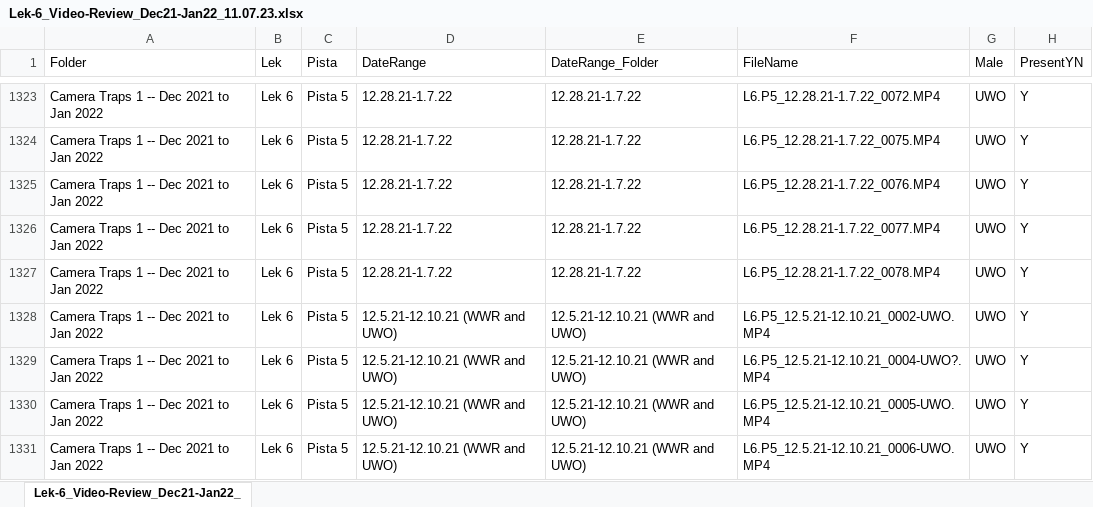
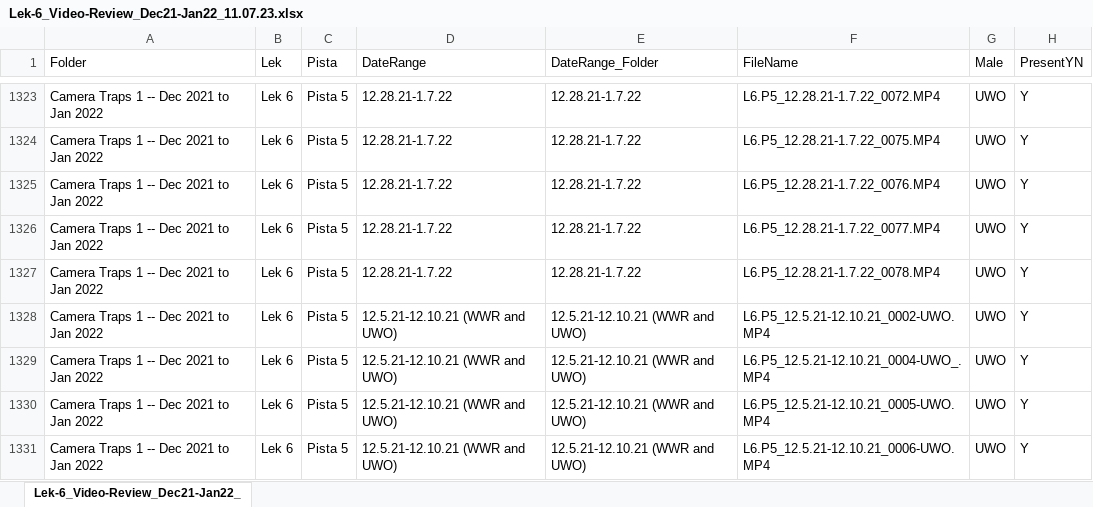
Before and after one commit to karmarv/manacus-dynamics, an Excel workbook: dataset/Lek-6_Video-Review_Dec21-Jan22_11.07.23.xlsx, sheet Lek-6_Video-Review_Dec21-Jan22_, drawn as a sheet; only a part is shown, gaps mark what is left out; values as stored, in another font and other column widths than the file's, no borders; the diff names each change by its address in the sheet, - before the commit and + after, or states it on an @@ line.

Commit message:
added the video filter based on metadata

```diff
--- a/dataset/Lek-6_Video-Review_Dec21-Jan22_11.07.23.xlsx (sheet Lek-6_Video-Review_Dec21-Jan22_)
+++ b/dataset/Lek-6_Video-Review_Dec21-Jan22_11.07.23.xlsx (sheet Lek-6_Video-Review_Dec21-Jan22_)
-F1329 (FileName): L6.P5_12.5.21-12.10.21_0004-UWO?.MP4
+F1329 (FileName): L6.P5_12.5.21-12.10.21_0004-UWO_.MP4
```
Also changed, not shown: 3 other files.
